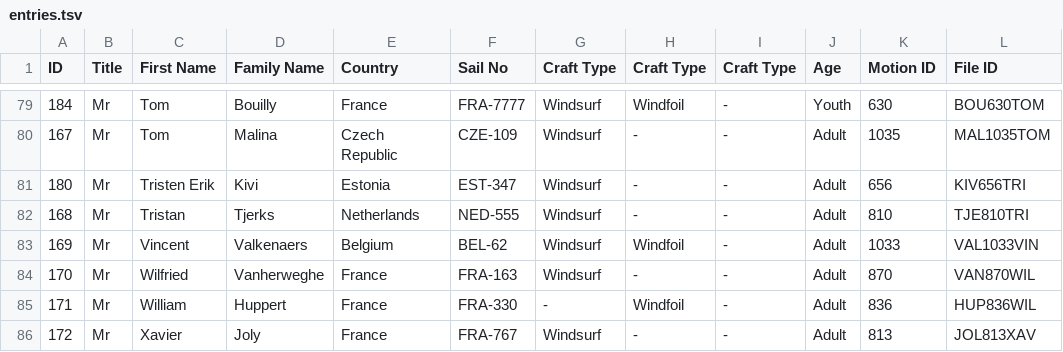
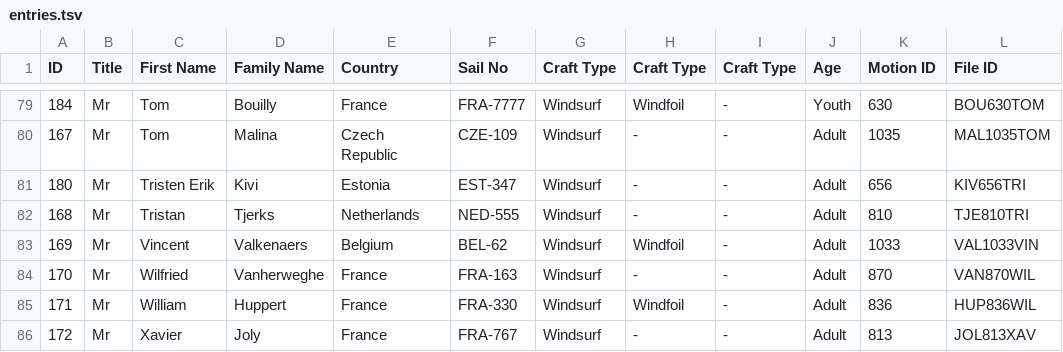
Before and after one commit to Logiqx/wst-results, a TSV file: events/2026/config/entries.tsv, drawn as a sheet; only a part is shown, gaps mark what is left out; the diff names each change by its address in the sheet, - before the commit and + after, or states it on an @@ line.

```diff
--- a/events/2026/config/entries.tsv
+++ b/events/2026/config/entries.tsv
-G85 (Craft Type): -
+G85 (Craft Type): Windsurf
```
Also changed, not shown: events/2026/config/entrants.csv, events/2026/config/motions.csv, 19 other files.
